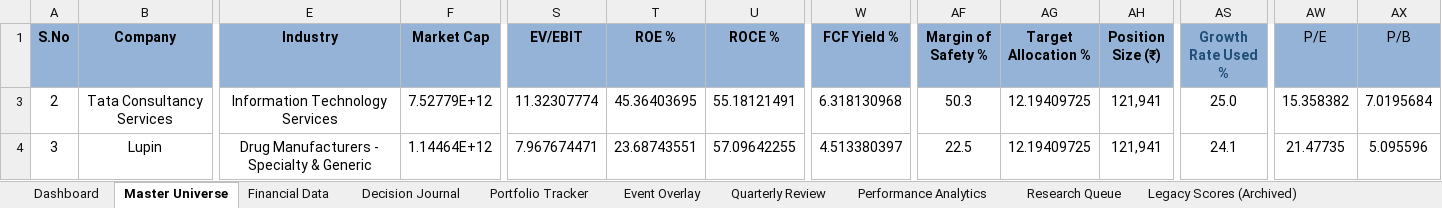
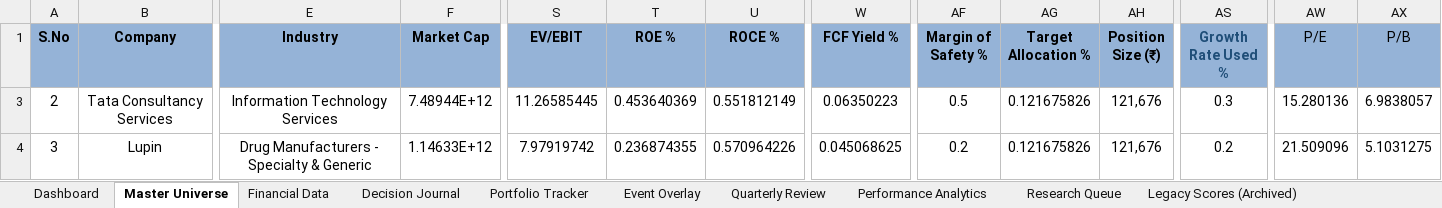
Before and after one commit to jpechetty-debug/Excel-stockTracker-, an Excel workbook: IOS_Master_Tracker_Filled_13.xlsx, sheet Master Universe, drawn as a sheet; only a part is shown, gaps mark what is left out; values as stored, in another font and other column widths than the file's, no borders; the diff names each change by its address in the sheet, - before the commit and + after, or states it on an @@ line.

Commit message:
Update tracker Excel files

```diff
--- a/IOS_Master_Tracker_Filled_13.xlsx (sheet Master Universe)
+++ b/IOS_Master_Tracker_Filled_13.xlsx (sheet Master Universe)
-F3 (Market Cap): 7.52779E+12
+F3 (Market Cap): 7.48944E+12
-S3 (EV/EBIT): 11.32307774
+S3 (EV/EBIT): 11.26585445
-T3 (ROE %): 45.36403695
+T3 (ROE %): 0.453640369
-U3 (ROCE %): 55.18121491
+U3 (ROCE %): 0.551812149
-W3 (FCF Yield %): 6.318130968
+W3 (FCF Yield %): 0.06350223
-AF3 (Margin of Safety %): 50.3
+AF3 (Margin of Safety %): 0.5
-AG3:AG4 (Target Allocation %): 12.19409725
+AG3:AG4 (Target Allocation %): 0.121675826
-AH3:AH4 (Position Size (₹)): 121,941
+AH3:AH4 (Position Size (₹)): 121,676
-AS3 (Growth Rate Used %): 25.0
+AS3 (Growth Rate Used %): 0.3
-AW3 (P/E): 15.358382
+AW3 (P/E): 15.280136
-AX3 (P/B): 7.0195684
+AX3 (P/B): 6.9838057
-F4 (Market Cap): 1.14464E+12
+F4 (Market Cap): 1.14633E+12
-S4 (EV/EBIT): 7.967674471
+S4 (EV/EBIT): 7.97919742
-T4 (ROE %): 23.68743551
+T4 (ROE %): 0.236874355
-U4 (ROCE %): 57.09642255
+U4 (ROCE %): 0.570964226
-W4 (FCF Yield %): 4.513380397
+W4 (FCF Yield %): 0.045068625
-AF4 (Margin of Safety %): 22.5
+AF4 (Margin of Safety %): 0.2
-AS4 (Growth Rate Used %): 24.1
+AS4 (Growth Rate Used %): 0.2
-AW4 (P/E): 21.47735
+AW4 (P/E): 21.509096
-AX4 (P/B): 5.095596
+AX4 (P/B): 5.1031275
```
Also changed, not shown: hidden cells, 4 other files.
